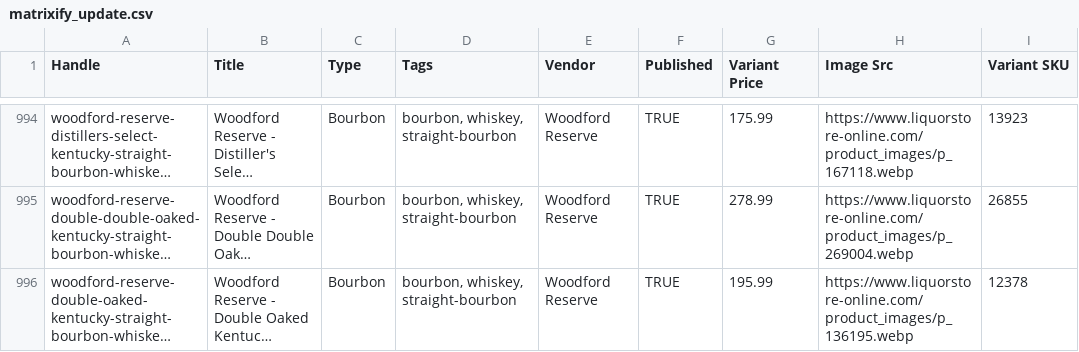
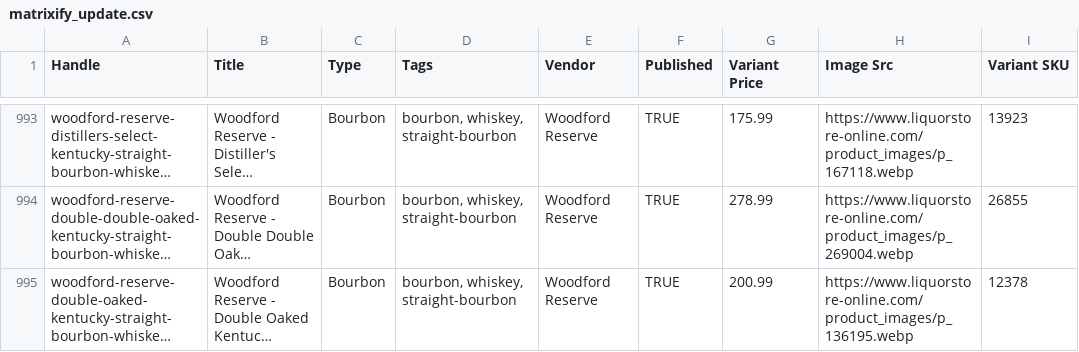
Before and after one commit to Njawnson/bourbon-shopify-sync, a CSV file: output/matrixify_update.csv, drawn as a sheet; only a part is shown, gaps mark what is left out; long unchanged cells end in …; addresses are those after the commit; the diff covers the shown part only; the diff names each change by its address in the sheet, - before the commit and + after, or states it on an @@ line.

```diff
--- a/output/matrixify_update.csv
+++ b/output/matrixify_update.csv
-G995 (Variant Price): 195.99
+G995 (Variant Price): 200.99
```
Also changed, not shown: 1 removed row and 4 edited cells elsewhere in this file.
